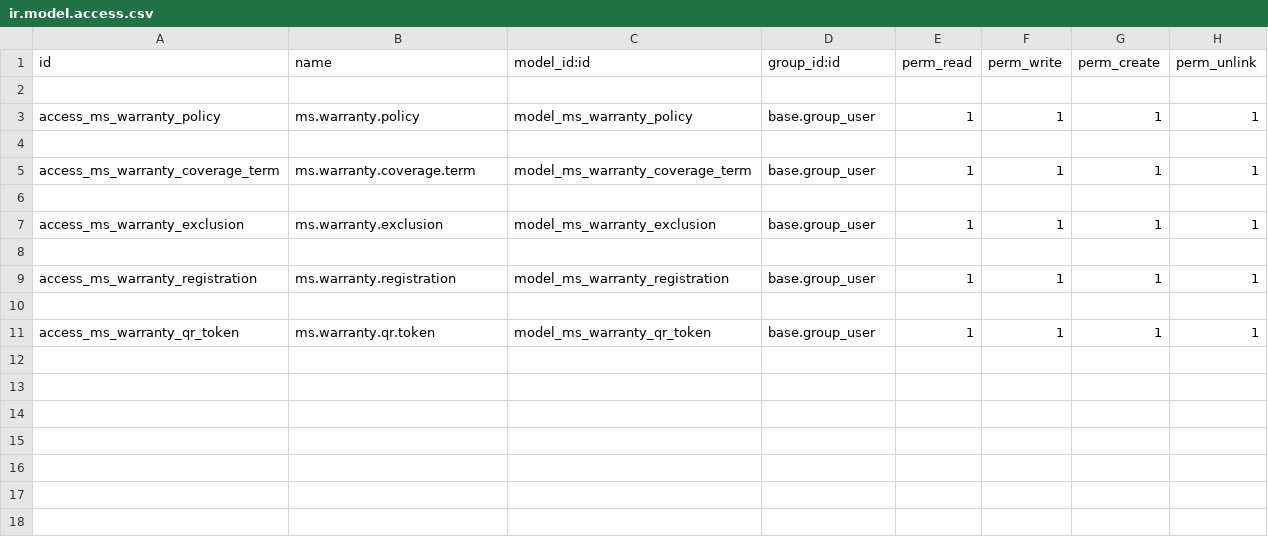
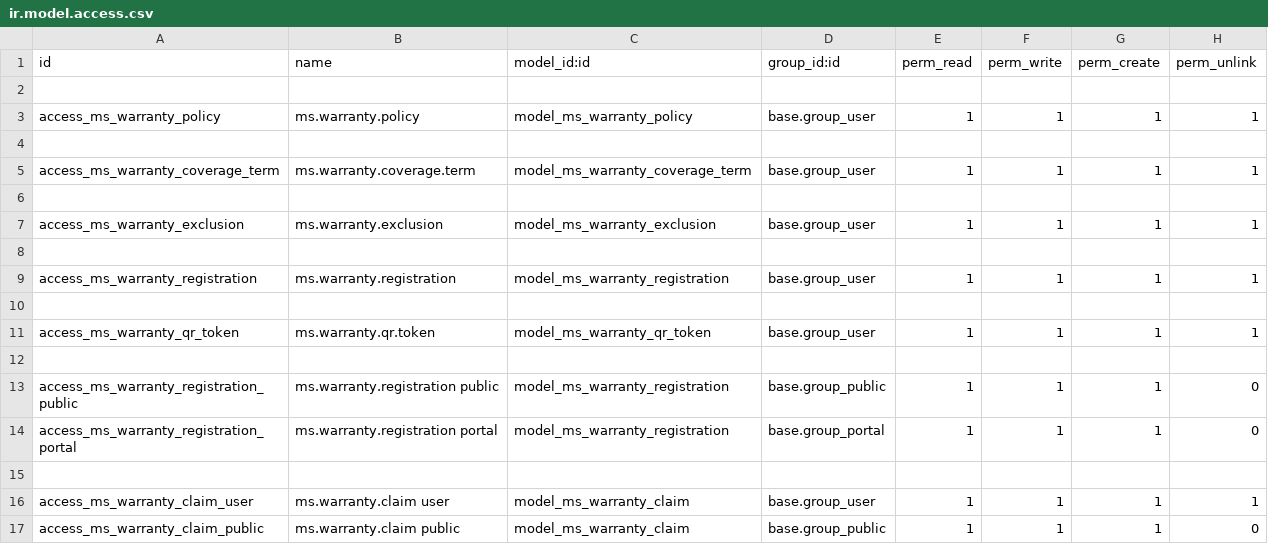
Before and after one commit to rakib395/Warranty-QR-Registration, a CSV file: security/ir.model.access.csv, drawn as a sheet.

```diff
--- a/security/ir.model.access.csv
+++ b/security/ir.model.access.csv
@@ -11 +11,7 @@ access_ms_warranty_registration,ms.warranty.registration,model_ms_warranty_regis
 access_ms_warranty_qr_token,ms.warranty.qr.token,model_ms_warranty_qr_token,base.group_user,1,1,1,1
+
+access_ms_warranty_registration_public,ms.warranty.registration public,model_ms_warranty_registration,base.group_public,1,1,1,0
+access_ms_warranty_registration_portal,ms.warranty.registration portal,model_ms_warranty_registration,base.group_portal,1,1,1,0
+
+access_ms_warranty_claim_user,ms.warranty.claim user,model_ms_warranty_claim,base.group_user,1,1,1,1
+access_ms_warranty_claim_public,ms.warranty.claim public,model_ms_warranty_claim,base.group_public,1,1,1,0
```
Also changed, not shown: 7 other files.
